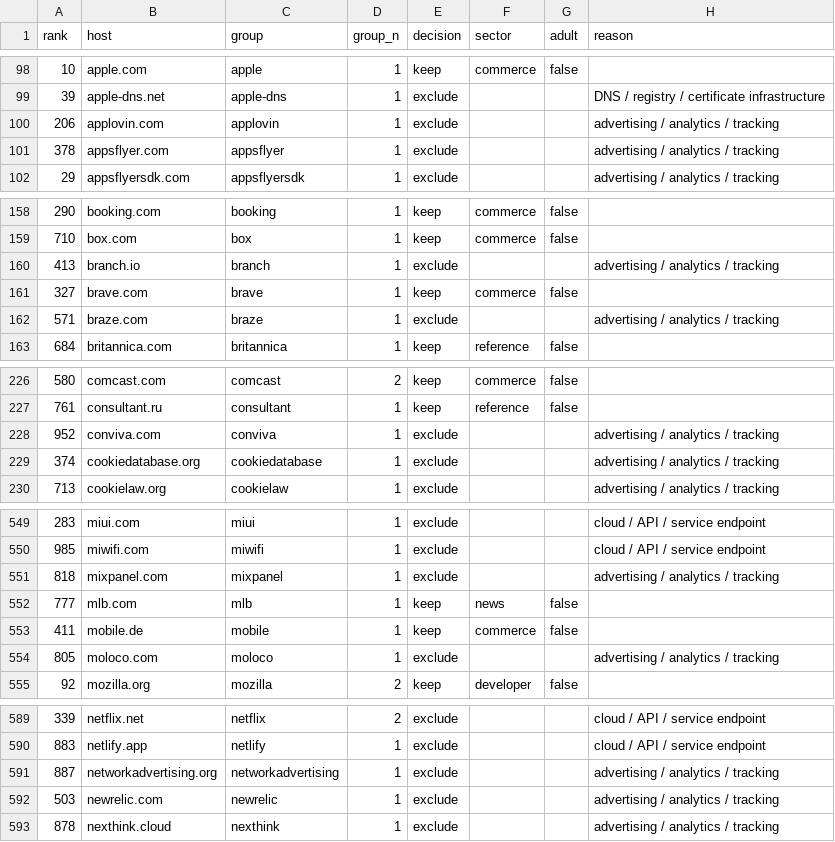
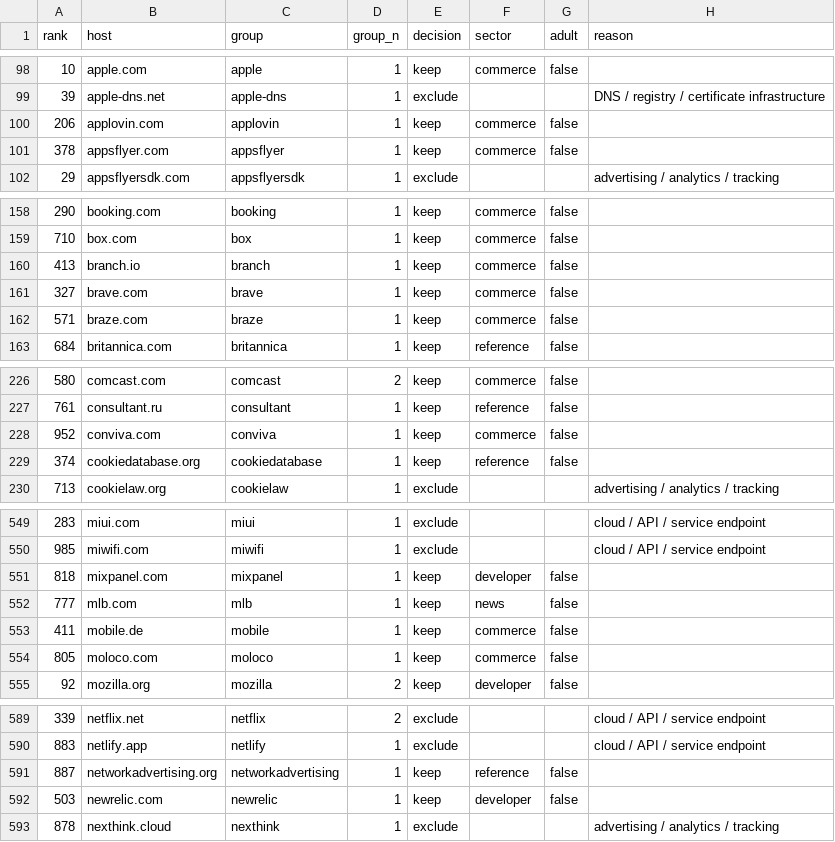
Before and after one commit to florianhoehn/robots-observatory, a CSV file: panel/screen.csv, drawn as a sheet; only a part is shown, gaps mark what is left out; the diff covers the shown part only.

```diff
--- a/panel/screen.csv
+++ b/panel/screen.csv
@@ -99,4 +99,4 @@ rank,host,group,group_n,decision,sector,adult,reason
 39,apple-dns.net,apple-dns,1,exclude,,,DNS / registry / certificate infrastructure
-206,applovin.com,applovin,1,exclude,,,advertising / analytics / tracking
-378,appsflyer.com,appsflyer,1,exclude,,,advertising / analytics / tracking
+206,applovin.com,applovin,1,keep,commerce,false,
+378,appsflyer.com,appsflyer,1,keep,commerce,false,
 29,appsflyersdk.com,appsflyersdk,1,exclude,,,advertising / analytics / tracking
@@ -159,5 +159,5 @@ rank,host,group,group_n,decision,sector,adult,reason
 710,box.com,box,1,keep,commerce,false,
-413,branch.io,branch,1,exclude,,,advertising / analytics / tracking
+413,branch.io,branch,1,keep,commerce,false,
 327,brave.com,brave,1,keep,commerce,false,
-571,braze.com,braze,1,exclude,,,advertising / analytics / tracking
+571,braze.com,braze,1,keep,commerce,false,
 684,britannica.com,britannica,1,keep,reference,false,
@@ -227,4 +227,4 @@ rank,host,group,group_n,decision,sector,adult,reason
 761,consultant.ru,consultant,1,keep,reference,false,
-952,conviva.com,conviva,1,exclude,,,advertising / analytics / tracking
-374,cookiedatabase.org,cookiedatabase,1,exclude,,,advertising / analytics / tracking
+952,conviva.com,conviva,1,keep,commerce,false,
+374,cookiedatabase.org,cookiedatabase,1,keep,reference,false,
 713,cookielaw.org,cookielaw,1,exclude,,,advertising / analytics / tracking
@@ -550,6 +550,6 @@ rank,host,group,group_n,decision,sector,adult,reason
 985,miwifi.com,miwifi,1,exclude,,,cloud / API / service endpoint
-818,mixpanel.com,mixpanel,1,exclude,,,advertising / analytics / tracking
+818,mixpanel.com,mixpanel,1,keep,developer,false,
 777,mlb.com,mlb,1,keep,news,false,
 411,mobile.de,mobile,1,keep,commerce,false,
-805,moloco.com,moloco,1,exclude,,,advertising / analytics / tracking
+805,moloco.com,moloco,1,keep,commerce,false,
 92,mozilla.org,mozilla,2,keep,developer,false,
@@ -590,4 +590,4 @@ rank,host,group,group_n,decision,sector,adult,reason
 883,netlify.app,netlify,1,exclude,,,cloud / API / service endpoint
-887,networkadvertising.org,networkadvertising,1,exclude,,,advertising / analytics / tracking
-503,newrelic.com,newrelic,1,exclude,,,advertising / analytics / tracking
+887,networkadvertising.org,networkadvertising,1,keep,reference,false,
+503,newrelic.com,newrelic,1,keep,developer,false,
 878,nexthink.cloud,nexthink,1,exclude,,,advertising / analytics / tracking
```
Also changed, not shown: 122 edited cells elsewhere in this file, 3 other files.
